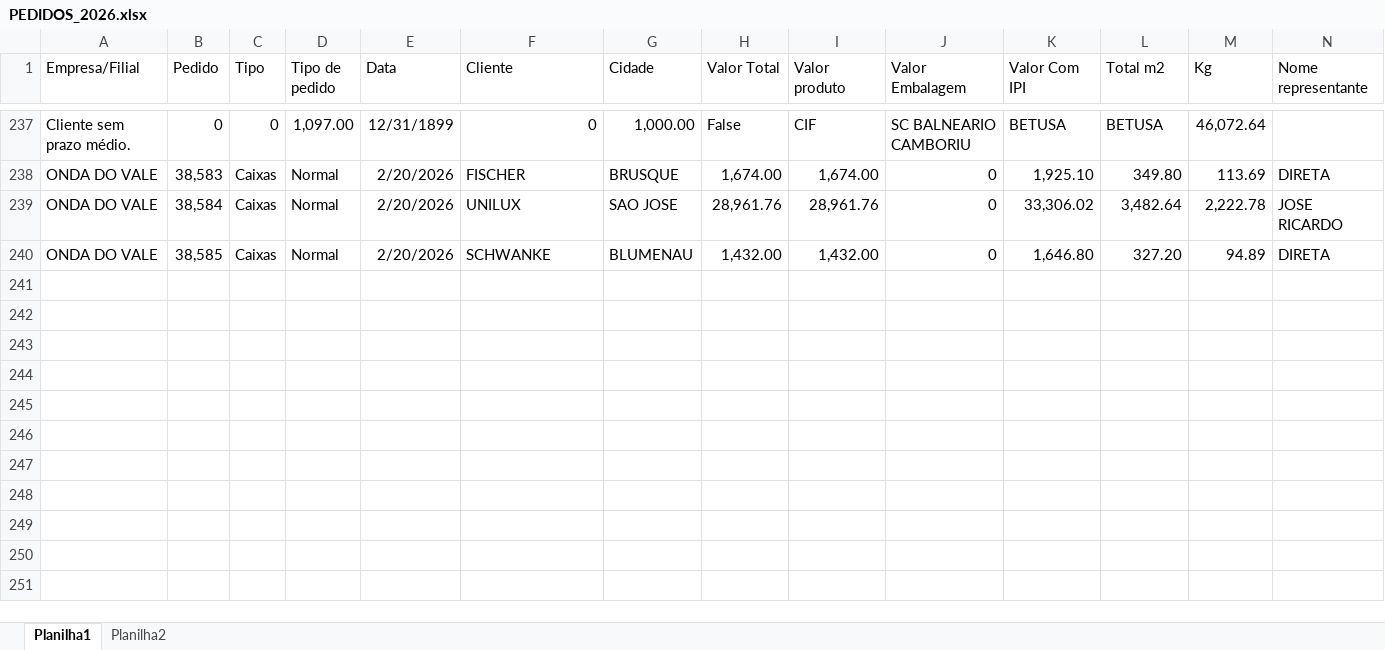
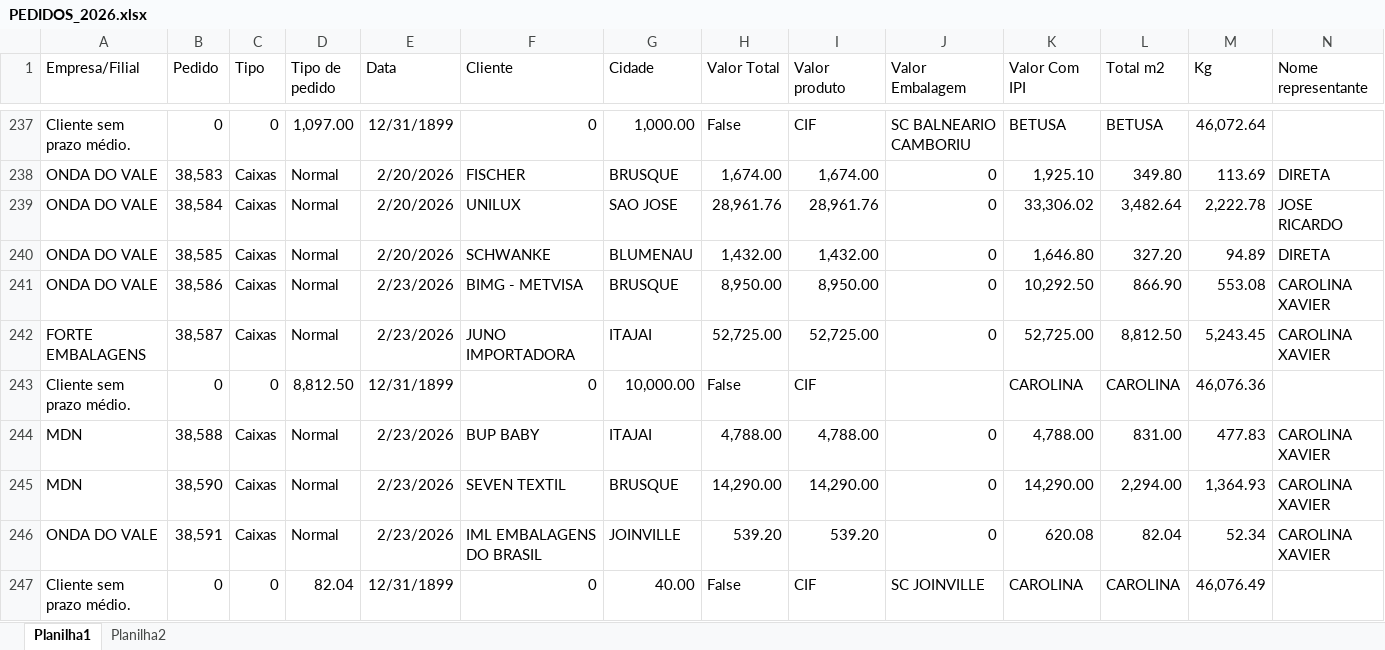
Before and after one commit to Onda-do-Vale-Emanuel/PAINEL-COMERCIAL-, an Excel workbook: excel/PEDIDOS_2026.xlsx, sheet Planilha1, drawn as a sheet; only a part is shown, gaps mark what is left out; values as stored, in another font and other column widths than the file's, no borders; conditional formats not drawn; rows hold the shown columns only; the diff names each change by its address in the sheet, - before the commit and + after, or states it on an @@ line.

```diff
--- a/excel/PEDIDOS_2026.xlsx (sheet Planilha1)
+++ b/excel/PEDIDOS_2026.xlsx (sheet Planilha1)
+row 241: ONDA DO VALE | 38,586 | Caixas | Normal | 2/23/2026 | BIMG - METVISA | BRUSQUE | 8,950.00 | 8,950.00 | 0 | 10,292.50 | 866.90 | 553.08 | CAROLINA XAVIER
+row 242: FORTE EMBALAGENS | 38,587 | Caixas | Normal | 2/23/2026 | JUNO IMPORTADORA | ITAJAI | 52,725.00 | 52,725.00 | 0 | 52,725.00 | 8,812.50 | 5,243.45 | CAROLINA XAVIER
+row 243: Cliente sem prazo médio. | 0 | 0 | 8,812.50 | 12/31/1899 | 0 | 10,000.00 | False | CIF |  | CAROLINA | CAROLINA | 46,076.36
+row 244: MDN | 38,588 | Caixas | Normal | 2/23/2026 | BUP BABY | ITAJAI | 4,788.00 | 4,788.00 | 0 | 4,788.00 | 831.00 | 477.83 | CAROLINA XAVIER
+row 245: MDN | 38,590 | Caixas | Normal | 2/23/2026 | SEVEN TEXTIL | BRUSQUE | 14,290.00 | 14,290.00 | 0 | 14,290.00 | 2,294.00 | 1,364.93 | CAROLINA XAVIER
+row 246: ONDA DO VALE | 38,591 | Caixas | Normal | 2/23/2026 | IML EMBALAGENS DO BRASIL | JOINVILLE | 539.20 | 539.20 | 0 | 620.08 | 82.04 | 52.34 | CAROLINA XAVIER
+row 247: Cliente sem prazo médio. | 0 | 0 | 82.04 | 12/31/1899 | 0 | 40.00 | False | CIF | SC JOINVILLE | CAROLINA | CAROLINA | 46,076.49
```
Also changed, not shown: sheet Planilha2, 5 other files.
